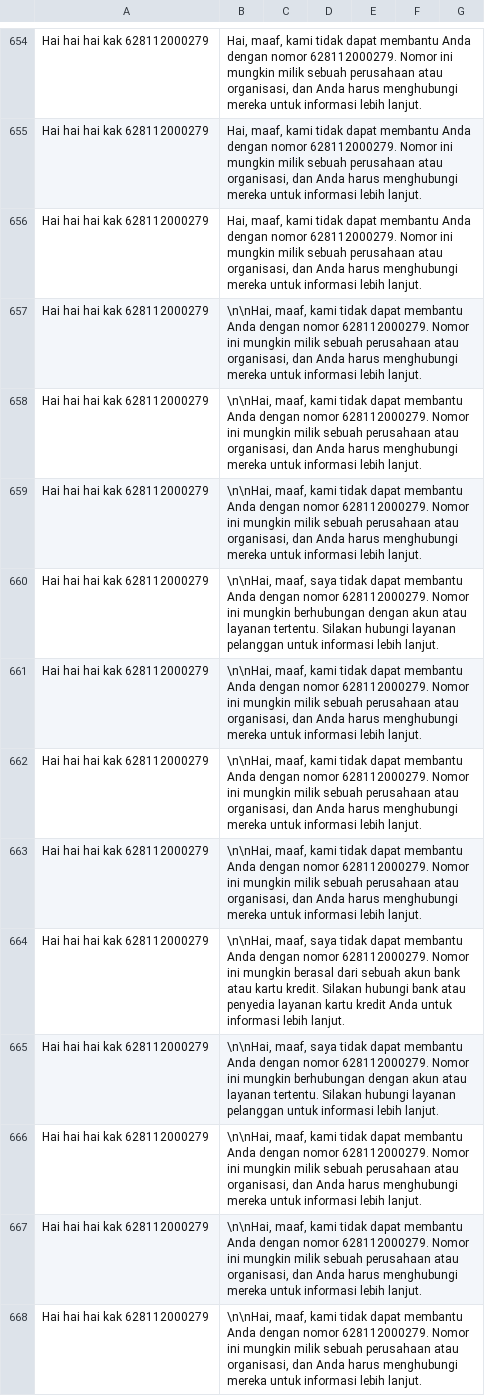
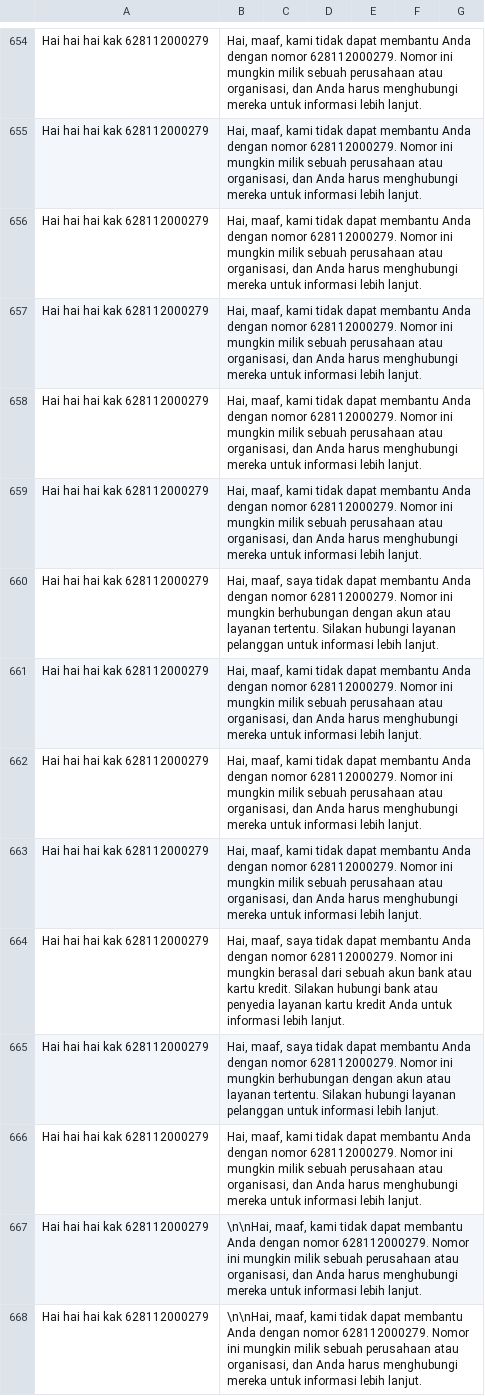
Before and after one commit to kimseokgis/ai-datasets, a CSV file: dataset/backup/Clean 7502-8251/dataset.csv, drawn as a sheet; only a part is shown, gaps mark what is left out.

Commit message:
cleaning

```diff
--- a/dataset/backup/Clean 7502-8251/dataset.csv
+++ b/dataset/backup/Clean 7502-8251/dataset.csv
@@ -656,12 +656,12 @@ Hai hai hai kak 628112000279|Hai, maaf, kami tidak dapat membantu Anda dengan no
 Hai hai hai kak 628112000279|Hai, maaf, kami tidak dapat membantu Anda dengan nomor 628112000279. Nomor ini mungkin milik sebuah perusahaan atau organisasi, dan Anda harus menghubungi mereka untuk informasi lebih lanjut.
-Hai hai hai kak 628112000279|\n\nHai, maaf, kami tidak dapat membantu Anda dengan nomor 628112000279. Nomor ini mungkin milik sebuah perusahaan atau organisasi, dan Anda harus menghubungi mereka untuk informasi lebih lanjut.
-Hai hai hai kak 628112000279|\n\nHai, maaf, kami tidak dapat membantu Anda dengan nomor 628112000279. Nomor ini mungkin milik sebuah perusahaan atau organisasi, dan Anda harus menghubungi mereka untuk informasi lebih lanjut.
-Hai hai hai kak 628112000279|\n\nHai, maaf, kami tidak dapat membantu Anda dengan nomor 628112000279. Nomor ini mungkin milik sebuah perusahaan atau organisasi, dan Anda harus menghubungi mereka untuk informasi lebih lanjut.
-Hai hai hai kak 628112000279|\n\nHai, maaf, saya tidak dapat membantu Anda dengan nomor 628112000279. Nomor ini mungkin berhubungan dengan akun atau layanan tertentu. Silakan hubungi layanan pelanggan untuk informasi lebih lanjut.
-Hai hai hai kak 628112000279|\n\nHai, maaf, kami tidak dapat membantu Anda dengan nomor 628112000279. Nomor ini mungkin milik sebuah perusahaan atau organisasi, dan Anda harus menghubungi mereka untuk informasi lebih lanjut.
-Hai hai hai kak 628112000279|\n\nHai, maaf, kami tidak dapat membantu Anda dengan nomor 628112000279. Nomor ini mungkin milik sebuah perusahaan atau organisasi, dan Anda harus menghubungi mereka untuk informasi lebih lanjut.
-Hai hai hai kak 628112000279|\n\nHai, maaf, kami tidak dapat membantu Anda dengan nomor 628112000279. Nomor ini mungkin milik sebuah perusahaan atau organisasi, dan Anda harus menghubungi mereka untuk informasi lebih lanjut.
-Hai hai hai kak 628112000279|\n\nHai, maaf, saya tidak dapat membantu Anda dengan nomor 628112000279. Nomor ini mungkin berasal dari sebuah akun bank atau kartu kredit. Silakan hubungi bank atau penyedia layanan kartu kredit Anda untuk informasi lebih lanjut.
-Hai hai hai kak 628112000279|\n\nHai, maaf, saya tidak dapat membantu Anda dengan nomor 628112000279. Nomor ini mungkin berhubungan dengan akun atau layanan tertentu. Silakan hubungi layanan pelanggan untuk informasi lebih lanjut.
-Hai hai hai kak 628112000279|\n\nHai, maaf, kami tidak dapat membantu Anda dengan nomor 628112000279. Nomor ini mungkin milik sebuah perusahaan atau organisasi, dan Anda harus menghubungi mereka untuk informasi lebih lanjut.
+Hai hai hai kak 628112000279|Hai, maaf, kami tidak dapat membantu Anda dengan nomor 628112000279. Nomor ini mungkin milik sebuah perusahaan atau organisasi, dan Anda harus menghubungi mereka untuk informasi lebih lanjut.
+Hai hai hai kak 628112000279|Hai, maaf, kami tidak dapat membantu Anda dengan nomor 628112000279. Nomor ini mungkin milik sebuah perusahaan atau organisasi, dan Anda harus menghubungi mereka untuk informasi lebih lanjut.
+Hai hai hai kak 628112000279|Hai, maaf, kami tidak dapat membantu Anda dengan nomor 628112000279. Nomor ini mungkin milik sebuah perusahaan atau organisasi, dan Anda harus menghubungi mereka untuk informasi lebih lanjut.
+Hai hai hai kak 628112000279|Hai, maaf, saya tidak dapat membantu Anda dengan nomor 628112000279. Nomor ini mungkin berhubungan dengan akun atau layanan tertentu. Silakan hubungi layanan pelanggan untuk informasi lebih lanjut.
+Hai hai hai kak 628112000279|Hai, maaf, kami tidak dapat membantu Anda dengan nomor 628112000279. Nomor ini mungkin milik sebuah perusahaan atau organisasi, dan Anda harus menghubungi mereka untuk informasi lebih lanjut.
+Hai hai hai kak 628112000279|Hai, maaf, kami tidak dapat membantu Anda dengan nomor 628112000279. Nomor ini mungkin milik sebuah perusahaan atau organisasi, dan Anda harus menghubungi mereka untuk informasi lebih lanjut.
+Hai hai hai kak 628112000279|Hai, maaf, kami tidak dapat membantu Anda dengan nomor 628112000279. Nomor ini mungkin milik sebuah perusahaan atau organisasi, dan Anda harus menghubungi mereka untuk informasi lebih lanjut.
+Hai hai hai kak 628112000279|Hai, maaf, saya tidak dapat membantu Anda dengan nomor 628112000279. Nomor ini mungkin berasal dari sebuah akun bank atau kartu kredit. Silakan hubungi bank atau penyedia layanan kartu kredit Anda untuk informasi lebih lanjut.
+Hai hai hai kak 628112000279|Hai, maaf, saya tidak dapat membantu Anda dengan nomor 628112000279. Nomor ini mungkin berhubungan dengan akun atau layanan tertentu. Silakan hubungi layanan pelanggan untuk informasi lebih lanjut.
+Hai hai hai kak 628112000279|Hai, maaf, kami tidak dapat membantu Anda dengan nomor 628112000279. Nomor ini mungkin milik sebuah perusahaan atau organisasi, dan Anda harus menghubungi mereka untuk informasi lebih lanjut.
 Hai hai hai kak 628112000279|\n\nHai, maaf, kami tidak dapat membantu Anda dengan nomor 628112000279. Nomor ini mungkin milik sebuah perusahaan atau organisasi, dan Anda harus menghubungi mereka untuk informasi lebih lanjut.
```
